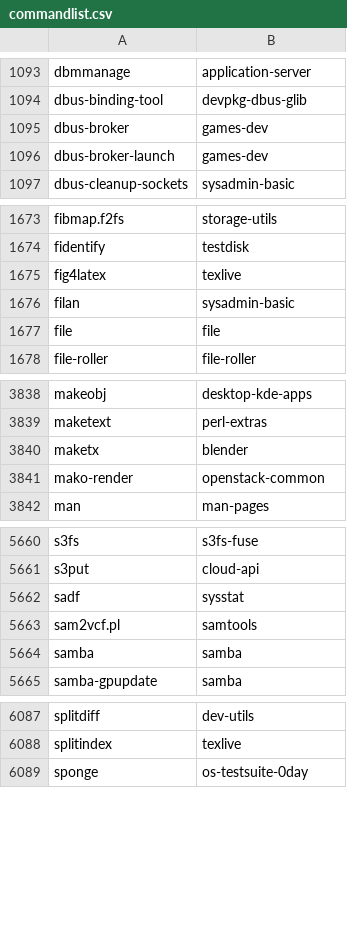
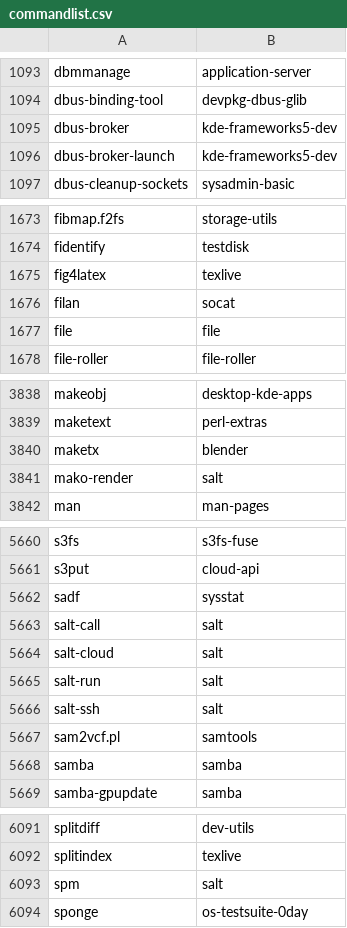
Before and after one commit to clearlinux-pkgs/cnf, a CSV file: commandlist.csv, drawn as a sheet; only a part is shown, gaps mark what is left out; the diff covers the shown part only.

Commit message:
update command list for 32120

```diff
--- a/commandlist.csv
+++ b/commandlist.csv
@@ -1094,4 +1094,4 @@ dbmmanage	application-server
 dbus-binding-tool	devpkg-dbus-glib
-dbus-broker	games-dev
-dbus-broker-launch	games-dev
+dbus-broker	kde-frameworks5-dev
+dbus-broker-launch	kde-frameworks5-dev
 dbus-cleanup-sockets	sysadmin-basic
@@ -1675,3 +1675,3 @@ fidentify	testdisk
 fig4latex	texlive
-filan	sysadmin-basic
+filan	socat
 file	file
@@ -3840,3 +3840,3 @@ maketext	perl-extras
 maketx	blender
-mako-render	openstack-common
+mako-render	salt
 man	man-pages
@@ -5662,2 +5662,6 @@ s3put	cloud-api
 sadf	sysstat
+salt-call	salt
+salt-cloud	salt
+salt-run	salt
+salt-ssh	salt
 sam2vcf.pl	samtools
@@ -6088,2 +6092,3 @@ splitdiff	dev-utils
 splitindex	texlive
+spm	salt
 sponge	os-testsuite-0day
```
Also changed, not shown: 3 edited cells elsewhere in this file, 2 other files.
